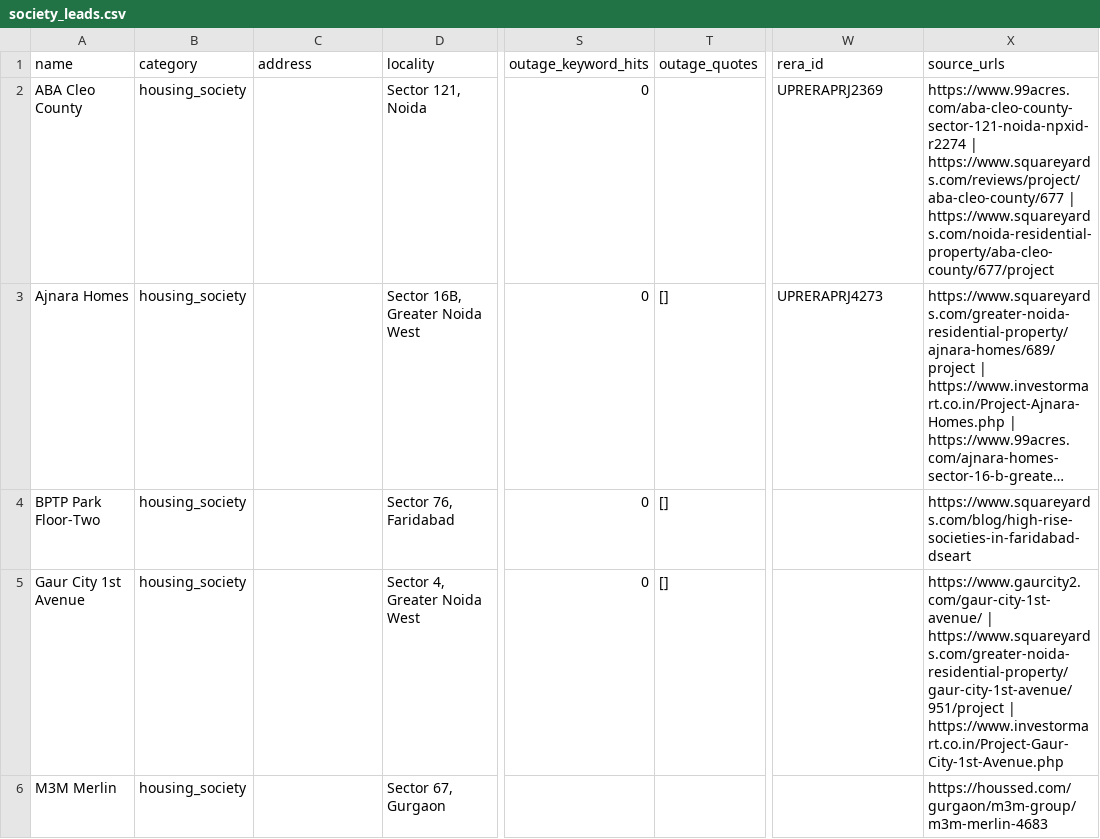
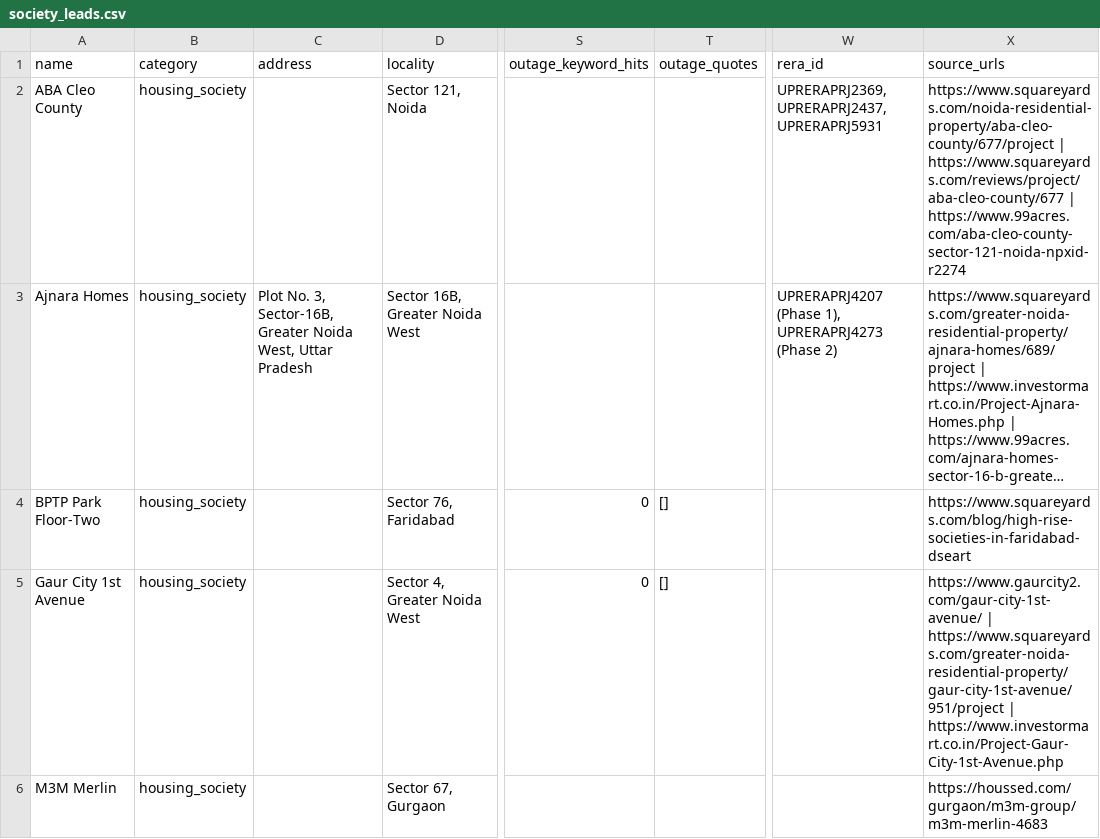
Before and after one commit to raghavsharma2003/hihi, a CSV file: data/output/society_leads.csv, drawn as a sheet; only a part is shown, gaps mark what is left out; long unchanged cells end in …; the diff covers the shown part only; the diff names each change by its address in the sheet, - before the commit and + after, or states it on an @@ line.

```diff
--- a/data/output/society_leads.csv
+++ b/data/output/society_leads.csv
-S2:S3 (outage_keyword_hits): 0
+S2:S3 (outage_keyword_hits): (empty)
-W2 (rera_id): UPRERAPRJ2369
+W2 (rera_id): UPRERAPRJ2369, UPRERAPRJ2437, UPRERAPRJ5931
-X2 (source_urls): https://www.99acres.com/aba-cleo-county-sector-121-noida-npxid-r2274 | https://www.squareyards.com/reviews/project/aba-cleo-county/677 | https://www.squareyards.com/noida-residential-property/aba-cleo-county/677/project
+X2 (source_urls): https://www.squareyards.com/noida-residential-property/aba-cleo-county/677/project | https://www.squareyards.com/reviews/project/aba-cleo-county/677 | https://www.99acres.com/aba-cleo-county-sector-121-noida-npxid-r2274
-C3 (address): (empty)
+C3 (address): Plot No. 3, Sector-16B, Greater Noida West, Uttar Pradesh
-T3 (outage_quotes): []
+T3 (outage_quotes): (empty)
-W3 (rera_id): UPRERAPRJ4273
+W3 (rera_id): UPRERAPRJ4207 (Phase 1), UPRERAPRJ4273 (Phase 2)
```
Also changed, not shown: 1 added row, 1 removed row and 61 edited cells elsewhere in this file, data/output/commercial_leads.csv, data/output/commercial_top40.csv, 8 other files.
